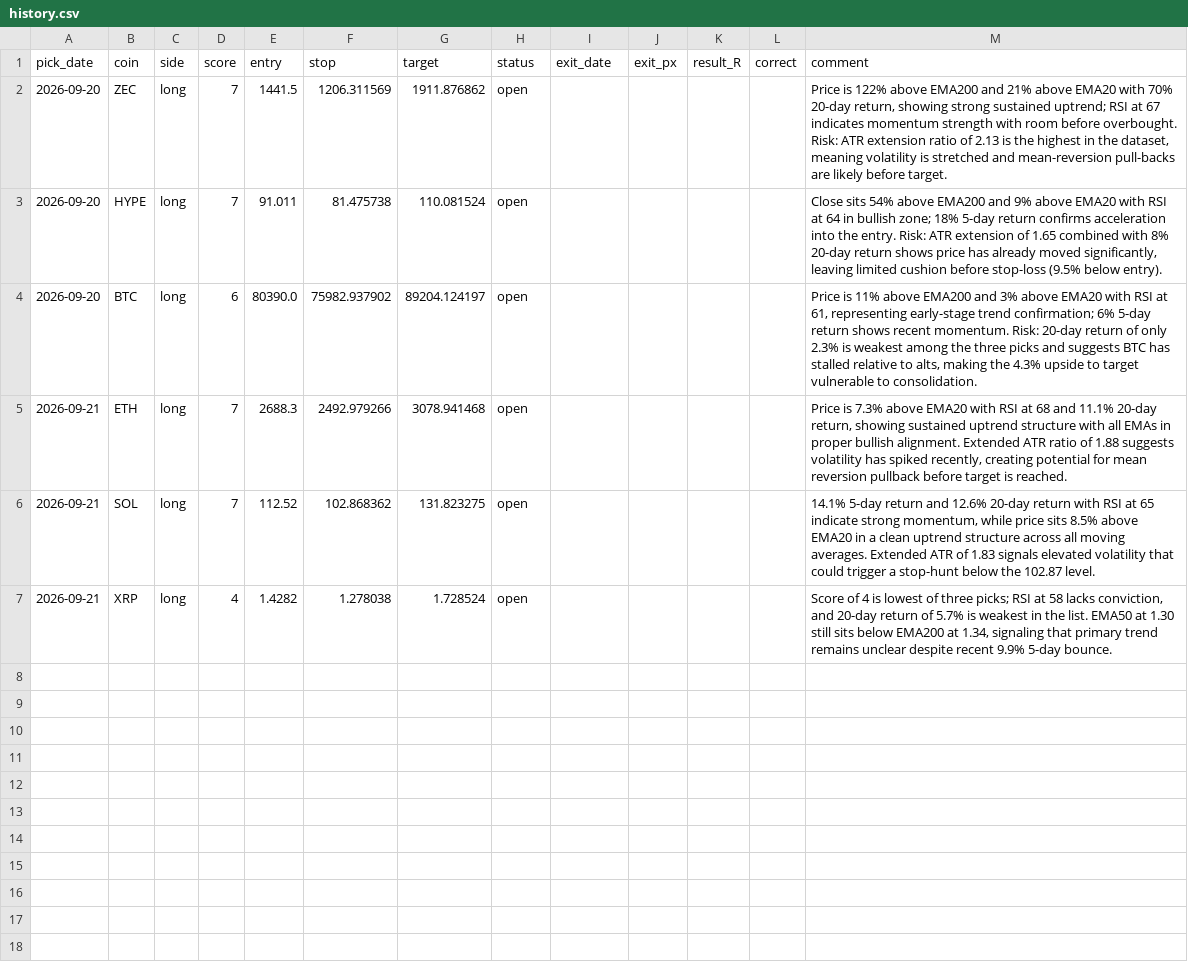
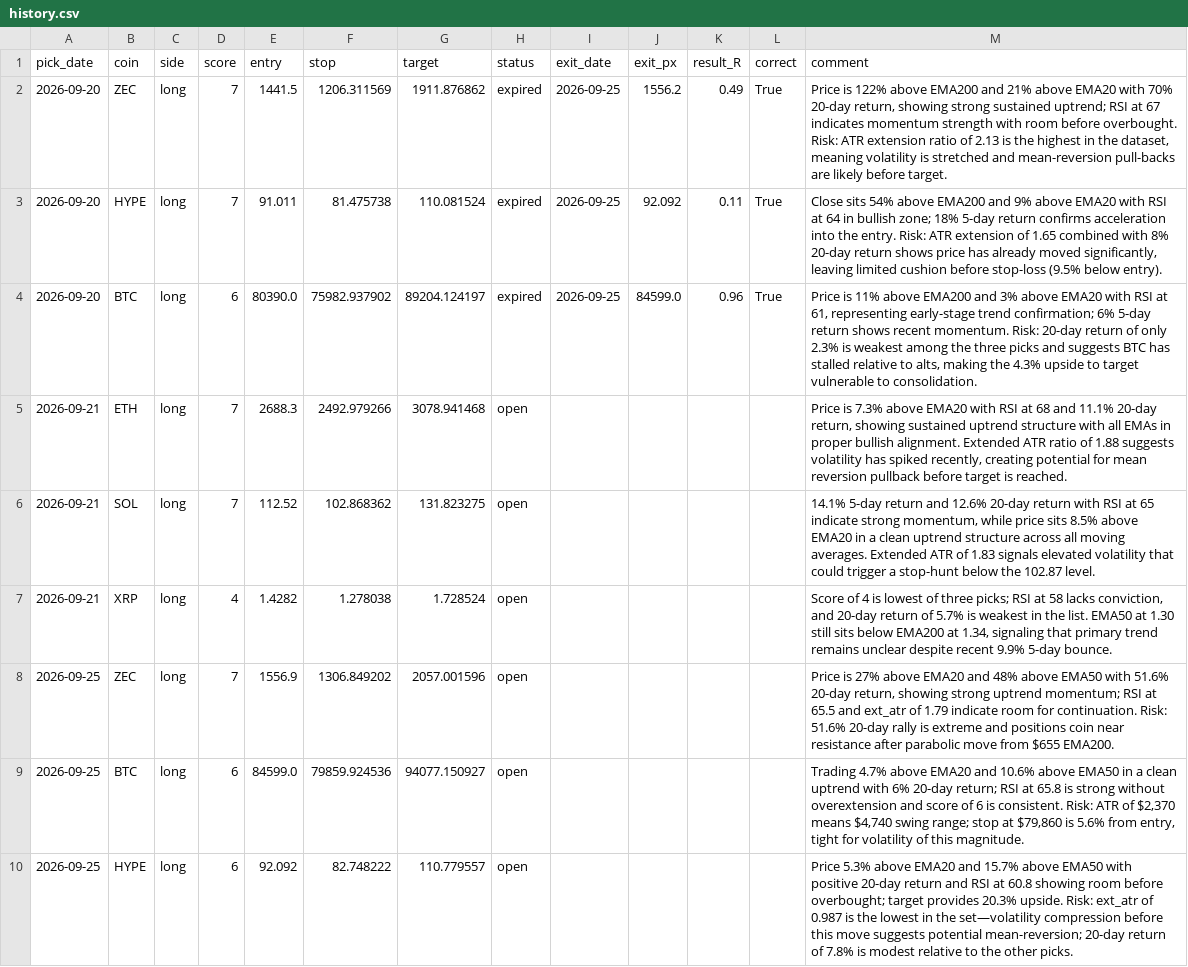
Before and after one commit to Kyrihumptyrod/trade-desk, a CSV file: docs/history.csv, drawn as a sheet.

Commit message:
Picks 2026-09-25

```diff
--- a/docs/history.csv
+++ b/docs/history.csv
@@ -1,5 +1,5 @@
 pick_date,coin,side,score,entry,stop,target,status,exit_date,exit_px,result_R,correct,comment
-2026-09-20,ZEC,long,7,1441.5,1206.311569,1911.876862,open,,,,,"Price is 122% above EMA200 and 21% above EMA20 with 70% 20-day return, showing strong sustained uptrend; RSI at 67 indicates momentum strength with room before overbought. Risk: ATR extension ratio of 2.13 is the highest in the dataset, meaning volatility is stretched and mean-reversion pull-backs are likely before target."
-2026-09-20,HYPE,long,7,91.011,81.475738,110.081524,open,,,,,"Close sits 54% above EMA200 and 9% above EMA20 with RSI at 64 in bullish zone; 18% 5-day return confirms acceleration into the entry. Risk: ATR extension of 1.65 combined with 8% 20-day return shows price has already moved significantly, leaving limited cushion before stop-loss (9.5% below entry)."
-2026-09-20,BTC,long,6,80390.0,75982.937902,89204.124197,open,,,,,"Price is 11% above EMA200 and 3% above EMA20 with RSI at 61, representing early-stage trend confirmation; 6% 5-day return shows recent momentum. Risk: 20-day return of only 2.3% is weakest among the three picks and suggests BTC has stalled relative to alts, making the 4.3% upside to target vulnerable to consolidation."
+2026-09-20,ZEC,long,7,1441.5,1206.311569,1911.876862,expired,2026-09-25,1556.2,0.49,True,"Price is 122% above EMA200 and 21% above EMA20 with 70% 20-day return, showing strong sustained uptrend; RSI at 67 indicates momentum strength with room before overbought. Risk: ATR extension ratio of 2.13 is the highest in the dataset, meaning volatility is stretched and mean-reversion pull-backs are likely before target."
+2026-09-20,HYPE,long,7,91.011,81.475738,110.081524,expired,2026-09-25,92.092,0.11,True,"Close sits 54% above EMA200 and 9% above EMA20 with RSI at 64 in bullish zone; 18% 5-day return confirms acceleration into the entry. Risk: ATR extension of 1.65 combined with 8% 20-day return shows price has already moved significantly, leaving limited cushion before stop-loss (9.5% below entry)."
+2026-09-20,BTC,long,6,80390.0,75982.937902,89204.124197,expired,2026-09-25,84599.0,0.96,True,"Price is 11% above EMA200 and 3% above EMA20 with RSI at 61, representing early-stage trend confirmation; 6% 5-day return shows recent momentum. Risk: 20-day return of only 2.3% is weakest among the three picks and suggests BTC has stalled relative to alts, making the 4.3% upside to target vulnerable to consolidation."
 2026-09-21,ETH,long,7,2688.3,2492.979266,3078.941468,open,,,,,"Price is 7.3% above EMA20 with RSI at 68 and 11.1% 20-day return, showing sustained uptrend structure with all EMAs in proper bullish alignment. Extended ATR ratio of 1.88 suggests volatility has spiked recently, creating potential for mean reversion pullback before target is reached."
@@ -7 +7,4 @@ pick_date,coin,side,score,entry,stop,target,status,exit_date,exit_px,result_R,co
 2026-09-21,XRP,long,4,1.4282,1.278038,1.728524,open,,,,,"Score of 4 is lowest of three picks; RSI at 58 lacks conviction, and 20-day return of 5.7% is weakest in the list. EMA50 at 1.30 still sits below EMA200 at 1.34, signaling that primary trend remains unclear despite recent 9.9% 5-day bounce."
+2026-09-25,ZEC,long,7,1556.9,1306.849202,2057.001596,open,,,,,"Price is 27% above EMA20 and 48% above EMA50 with 51.6% 20-day return, showing strong uptrend momentum; RSI at 65.5 and ext_atr of 1.79 indicate room for continuation. Risk: 51.6% 20-day rally is extreme and positions coin near resistance after parabolic move from $655 EMA200."
+2026-09-25,BTC,long,6,84599.0,79859.924536,94077.150927,open,,,,,"Trading 4.7% above EMA20 and 10.6% above EMA50 in a clean uptrend with 6% 20-day return; RSI at 65.8 is strong without overextension and score of 6 is consistent. Risk: ATR of $2,370 means $4,740 swing range; stop at $79,860 is 5.6% from entry, tight for volatility of this magnitude."
+2026-09-25,HYPE,long,6,92.092,82.748222,110.779557,open,,,,,Price 5.3% above EMA20 and 15.7% above EMA50 with positive 20-day return and RSI at 60.8 showing room before overbought; target provides 20.3% upside. Risk: ext_atr of 0.987 is the lowest in the set—volatility compression before this move suggests potential mean-reversion; 20-day return of 7.8% is modest relative to the other picks.
```
Also changed, not shown: 3 other files.
